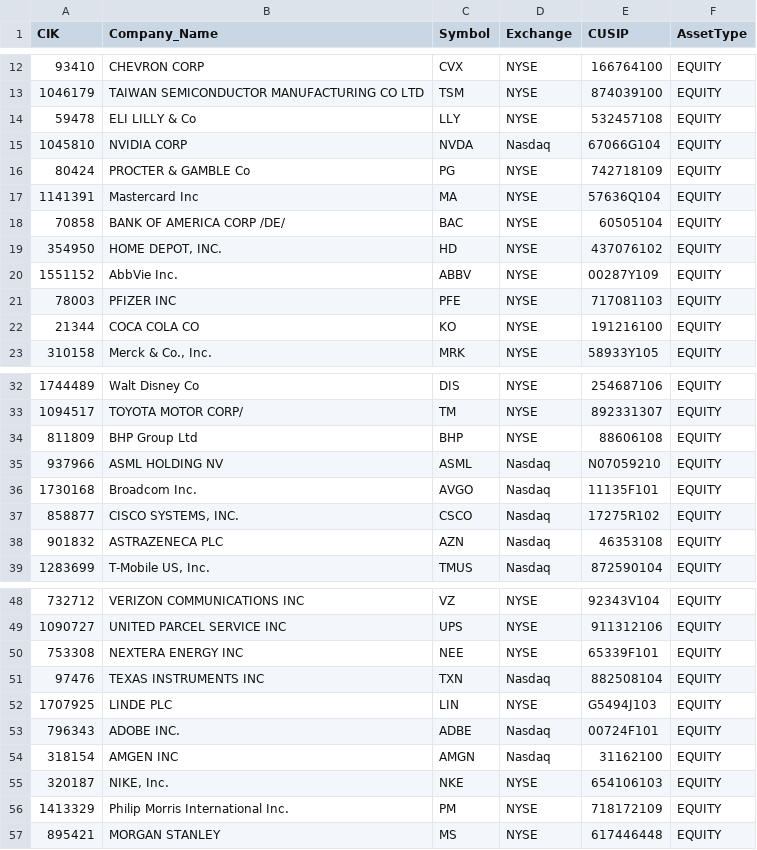
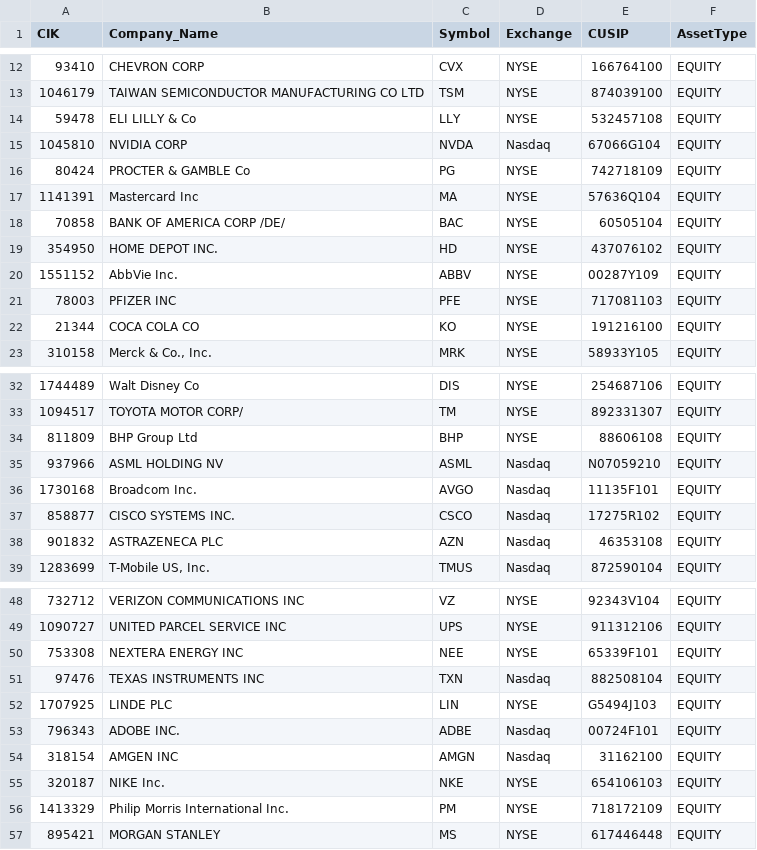
Before and after one commit to ReAXET/Stock_Data, a CSV file: CIK_CUSIP.csv, drawn as a sheet; only a part is shown, gaps mark what is left out.

Commit message:
Update CIK_CUSIP.csv

```diff
--- a/CIK_CUSIP.csv
+++ b/CIK_CUSIP.csv
@@ -18,3 +18,3 @@ CIK|Company_Name|Symbol|Exchange|CUSIP|AssetType
 70858|BANK OF AMERICA CORP /DE/|BAC|NYSE|60505104|EQUITY
-354950|HOME DEPOT, INC.|HD|NYSE|437076102|EQUITY
+354950|HOME DEPOT INC.|HD|NYSE|437076102|EQUITY
 1551152|AbbVie Inc.|ABBV|NYSE|00287Y109|EQUITY
@@ -36,3 +36,3 @@ CIK|Company_Name|Symbol|Exchange|CUSIP|AssetType
 1730168|Broadcom Inc.|AVGO|Nasdaq|11135F101|EQUITY
-858877|CISCO SYSTEMS, INC.|CSCO|Nasdaq|17275R102|EQUITY
+858877|CISCO SYSTEMS INC.|CSCO|Nasdaq|17275R102|EQUITY
 901832|ASTRAZENECA PLC|AZN|Nasdaq|46353108|EQUITY
@@ -54,3 +54,3 @@ CIK|Company_Name|Symbol|Exchange|CUSIP|AssetType
 318154|AMGEN INC|AMGN|Nasdaq|31162100|EQUITY
-320187|NIKE, Inc.|NKE|NYSE|654106103|EQUITY
+320187|NIKE Inc.|NKE|NYSE|654106103|EQUITY
 1413329|Philip Morris International Inc.|PM|NYSE|718172109|EQUITY
```
